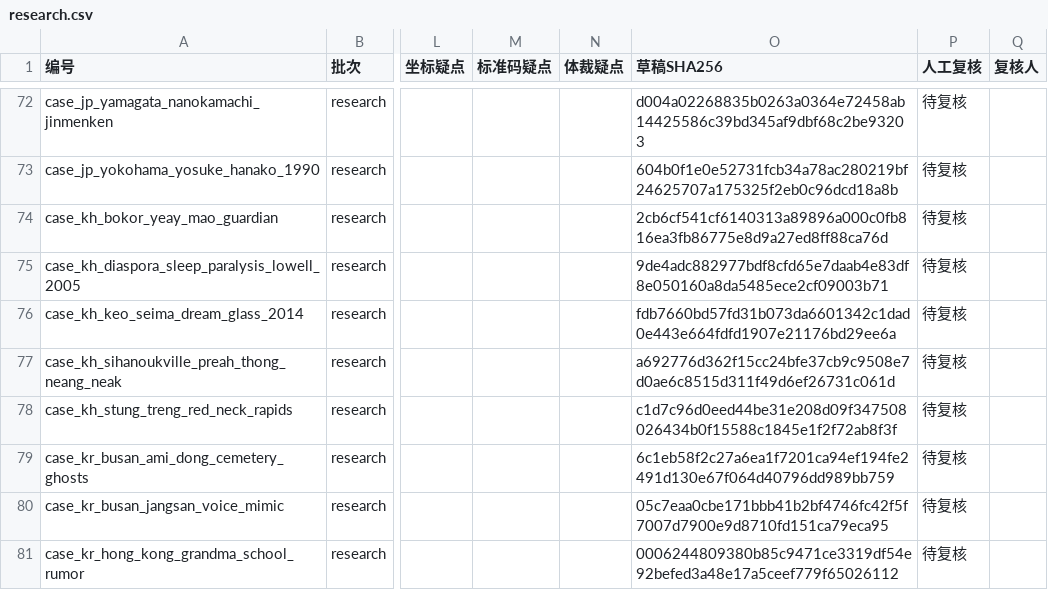
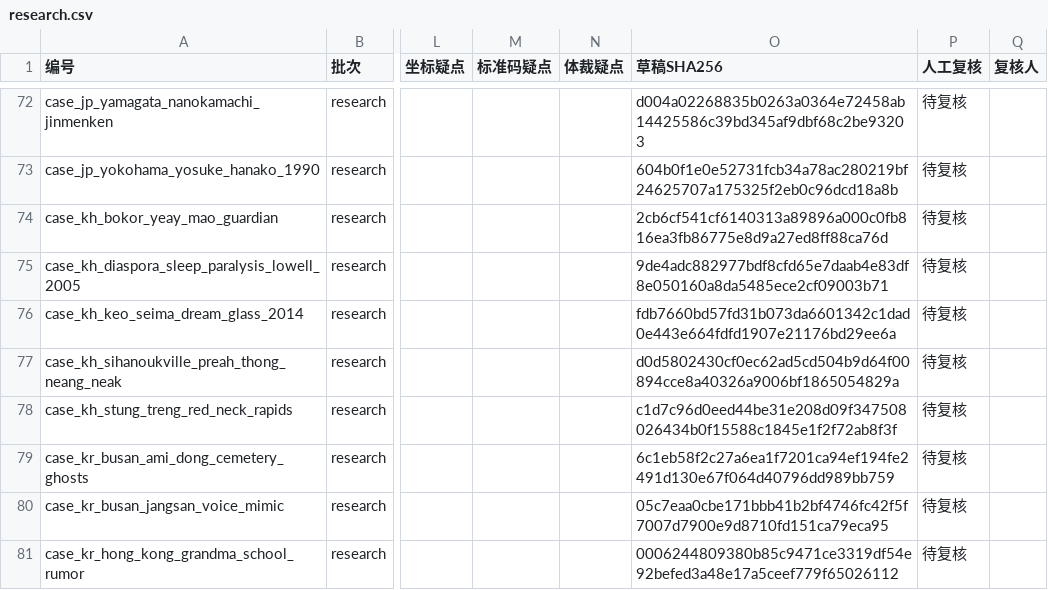
Before and after one commit to miracleqihe/astraia, a CSV file: web/public/review/research.csv, drawn as a sheet; only a part is shown, gaps mark what is left out; the diff covers the shown part only; the diff names each change by its address in the sheet, - before the commit and + after, or states it on an @@ line.

```diff
--- a/web/public/review/research.csv
+++ b/web/public/review/research.csv
-O77 (草稿SHA256): a692776d362f15cc24bfe37cb9c9508e7d0ae6c8515d311f49d6ef26731c061d
+O77 (草稿SHA256): d0d5802430cf0ec62ad5cd504b9d64f00894cce8a40326a9006bf1865054829a
```
Also changed, not shown: 19 edited cells elsewhere in this file, 22 other files.
